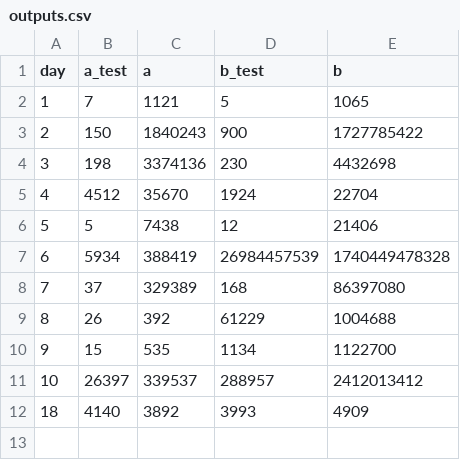
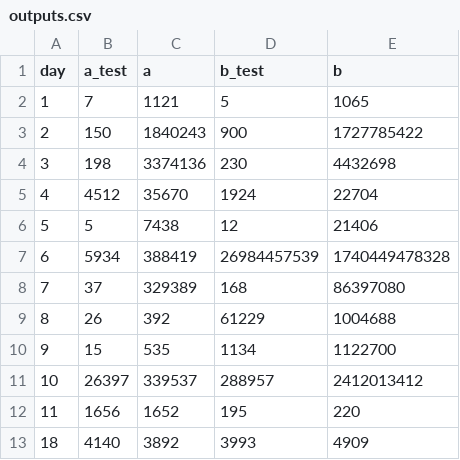
Before and after one commit to martinsbruveris/advent-of-code, a CSV file: data/2021/outputs.csv, drawn as a sheet.

```diff
--- a/data/2021/outputs.csv
+++ b/data/2021/outputs.csv
@@ -11,2 +11,3 @@ day,a_test,a,b_test,b
 10,26397,339537,288957,2412013412
+11,1656,1652,195,220
 18,4140,3892,3993,4909
```
Also changed, not shown: 4 other files.
